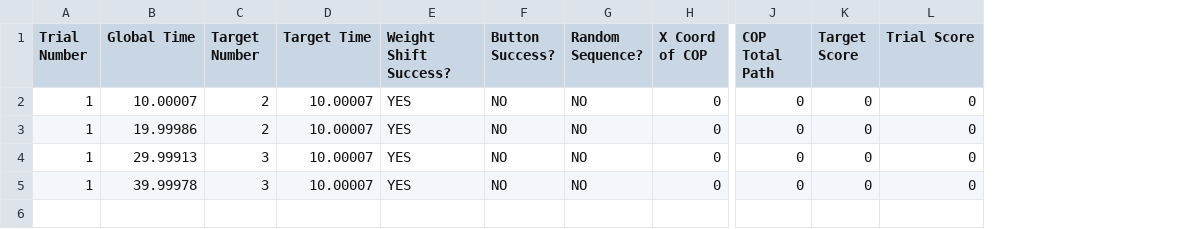
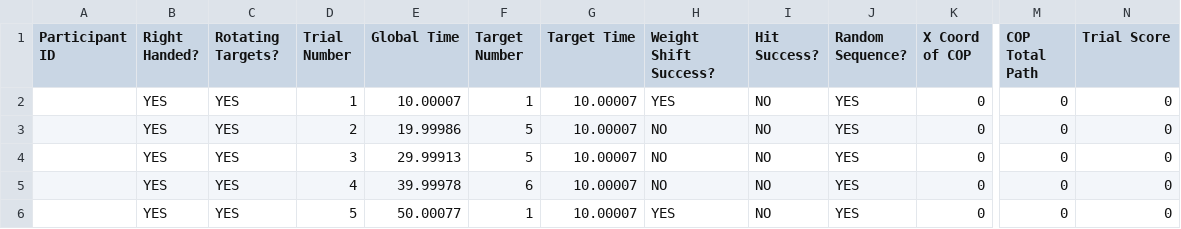
Before and after one commit to ReGame-VR/CharlesHoodGrantTask, a CSV file: Data/DataParticipantID.csv, drawn as a sheet; only a part is shown, gaps mark what is left out; removed rows and columns are numbered as before the commit, all else as after; rows hold the shown columns only; the diff names each change by its address in the sheet, - before the commit and + after, or states it on an @@ line.

```diff
--- a/Data/DataParticipantID.csv
+++ b/Data/DataParticipantID.csv
+column A (Participant ID), empty
+column B (Right Handed?), rows 2-5: all YES
+column C (Rotating Targets?), rows 2-5: all YES
-column K (Target Score), rows 2-5: all 0
-I1: Button Success?
+I1: Hit Success?
-F2 (Target Number): 2
+F2 (Target Number): 1
-J2:J5 (Random Sequence?): NO
+J2:J5 (Random Sequence?): YES
-D3 (Trial Number): 1
+D3 (Trial Number): 2
-F3 (Target Number): 2
+F3 (Target Number): 5
-H3:H5 (Weight Shift Success?): YES
+H3:H5 (Weight Shift Success?): NO
-D4 (Trial Number): 1
+D4 (Trial Number): 3
-F4 (Target Number): 3
+F4 (Target Number): 5
-D5 (Trial Number): 1
+D5 (Trial Number): 4
-F5 (Target Number): 3
+F5 (Target Number): 6
+row 6:  | YES | YES | 5 | 50.00077 | 1 | 10.00007 | YES | NO | YES | 0 | 0 | 0
```
Also changed, not shown: Data/DataParticipantID1.csv, 6 other files.
